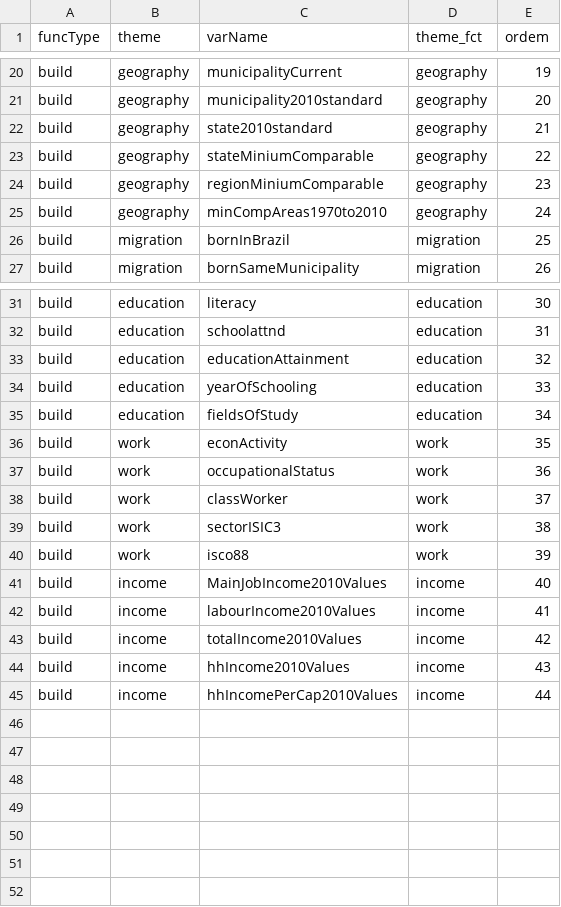
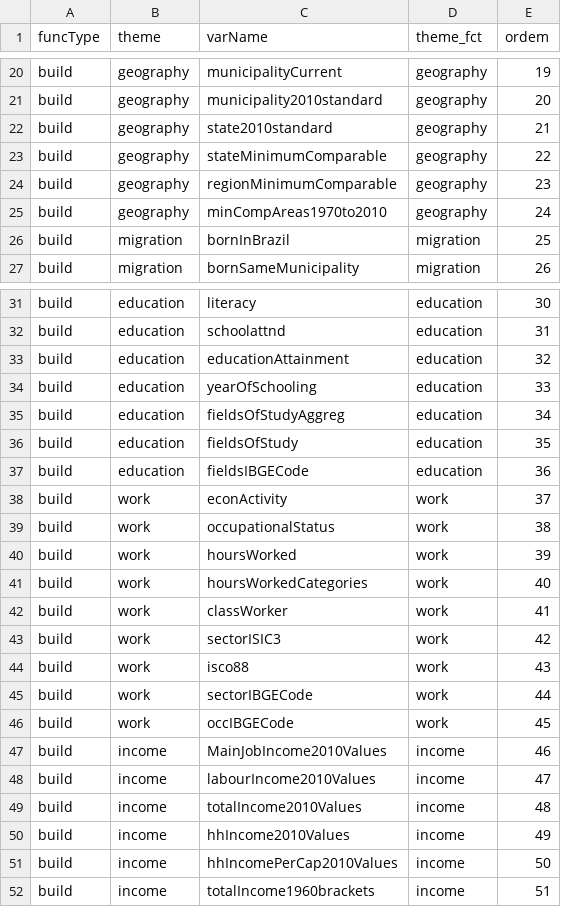
Before and after one commit to antrologos/harmonizeIBGE, a CSV file: inst/extdata/list_functions_priority.csv, drawn as a sheet; only a part is shown, gaps mark what is left out.

```diff
--- a/inst/extdata/list_functions_priority.csv
+++ b/inst/extdata/list_functions_priority.csv
@@ -22,4 +22,4 @@ build;geography;municipality2010standard;geography;20
 build;geography;state2010standard;geography;21
-build;geography;stateMiniumComparable;geography;22
-build;geography;regionMiniumComparable;geography;23
+build;geography;stateMinimumComparable;geography;22
+build;geography;regionMinimumComparable;geography;23
 build;geography;minCompAreas1970to2010;geography;24
@@ -34,12 +34,19 @@ build;education;educationAttainment;education;32
 build;education;yearOfSchooling;education;33
-build;education;fieldsOfStudy;education;34
-build;work;econActivity;work;35
-build;work;occupationalStatus;work;36
-build;work;classWorker;work;37
-build;work;sectorISIC3;work;38
-build;work;isco88;work;39
-build;income;MainJobIncome2010Values;income;40
-build;income;labourIncome2010Values;income;41
-build;income;totalIncome2010Values;income;42
-build;income;hhIncome2010Values;income;43
-build;income;hhIncomePerCap2010Values;income;44
+build;education;fieldsOfStudyAggreg;education;34
+build;education;fieldsOfStudy;education;35
+build;education;fieldsIBGECode;education;36
+build;work;econActivity;work;37
+build;work;occupationalStatus;work;38
+build;work;hoursWorked;work;39
+build;work;hoursWorkedCategories;work;40
+build;work;classWorker;work;41
+build;work;sectorISIC3;work;42
+build;work;isco88;work;43
+build;work;sectorIBGECode;work;44
+build;work;occIBGECode;work;45
+build;income;MainJobIncome2010Values;income;46
+build;income;labourIncome2010Values;income;47
+build;income;totalIncome2010Values;income;48
+build;income;hhIncome2010Values;income;49
+build;income;hhIncomePerCap2010Values;income;50
+build;income;totalIncome1960brackets;income;51
```
Also changed, not shown: Admin/variaveis_CENSOS.csv, inst/extdata/list_of_originalVars.csv, 41 other files.
